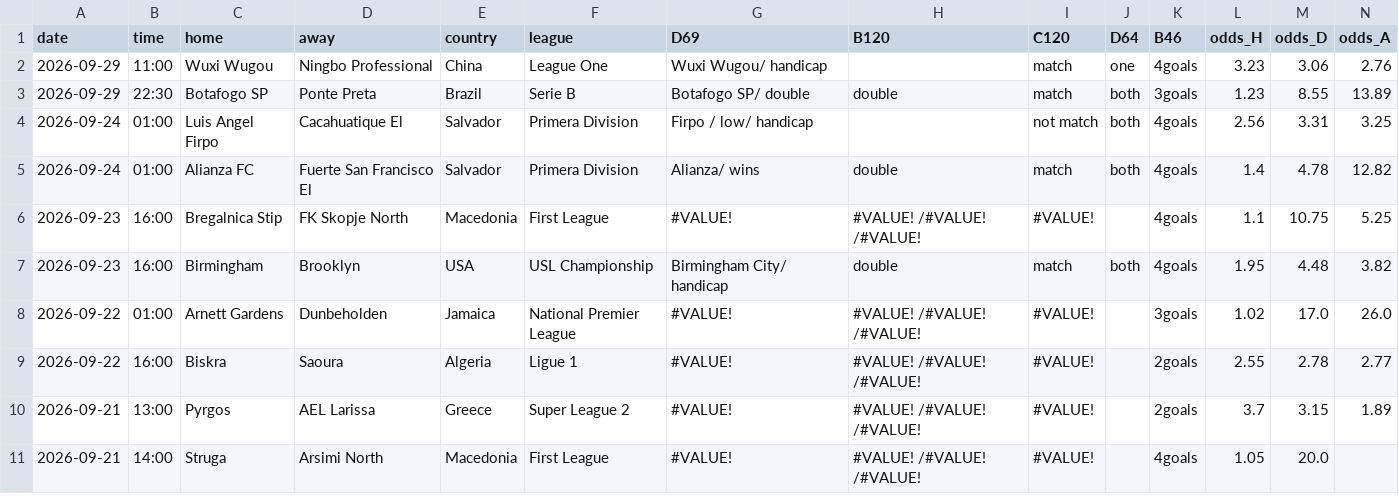
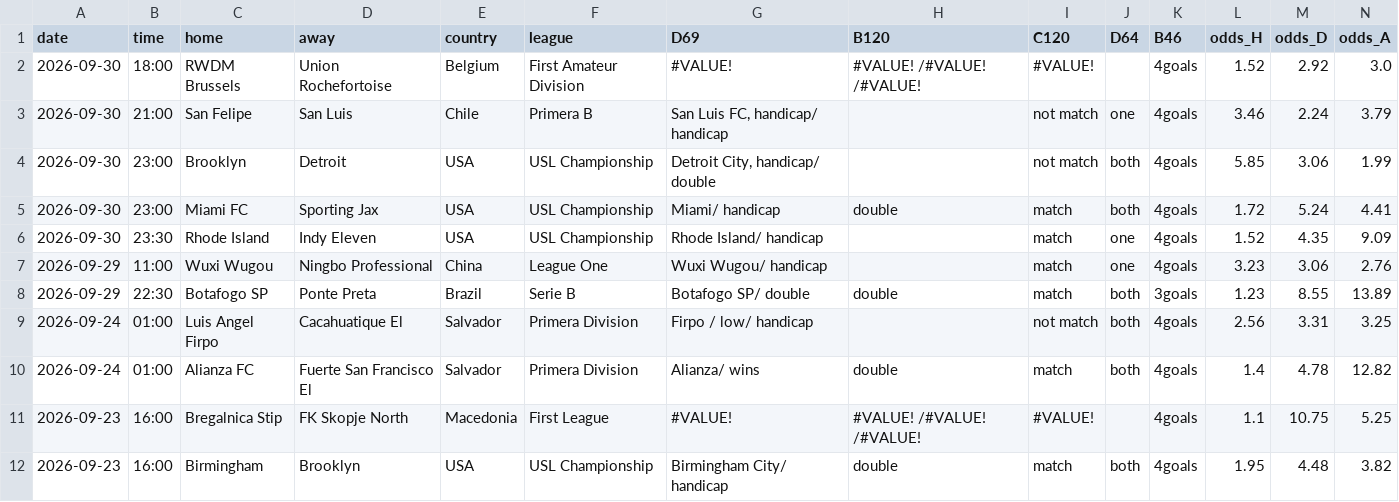
Before and after one commit to onstatsread/Kickwise, a CSV file: all_predictions.csv, drawn as a sheet; only a part is shown; the shorter side is filled out with more unchanged rows; rows hold the shown columns only; the diff names each change by its address in the sheet, - before the commit and + after, or states it on an @@ line.

```diff
--- a/all_predictions.csv
+++ b/all_predictions.csv
+row 2: 2026-09-30 | 18:00 | RWDM Brussels | Union Rochefortoise | Belgium | First Amateur Division | #VALUE! | #VALUE! /#VALUE! /#VALUE! | #VALUE! |  | 4goals | 1.52 | 2.92 | 3.0
+row 3: 2026-09-30 | 21:00 | San Felipe | San Luis | Chile | Primera B | San Luis FC, handicap/ handicap |  | not match | one | 4goals | 3.46 | 2.24 | 3.79
+row 4: 2026-09-30 | 23:00 | Brooklyn | Detroit | USA | USL Championship | Detroit City, handicap/ double |  | not match | both | 4goals | 5.85 | 3.06 | 1.99
+row 5: 2026-09-30 | 23:00 | Miami FC | Sporting Jax | USA | USL Championship | Miami/ handicap | double | match | both | 4goals | 1.72 | 5.24 | 4.41
+row 6: 2026-09-30 | 23:30 | Rhode Island | Indy Eleven | USA | USL Championship | Rhode Island/ handicap |  | match | one | 4goals | 1.52 | 4.35 | 9.09
```
Also changed, not shown: analysis.csv, scores.csv, 1 other file.
